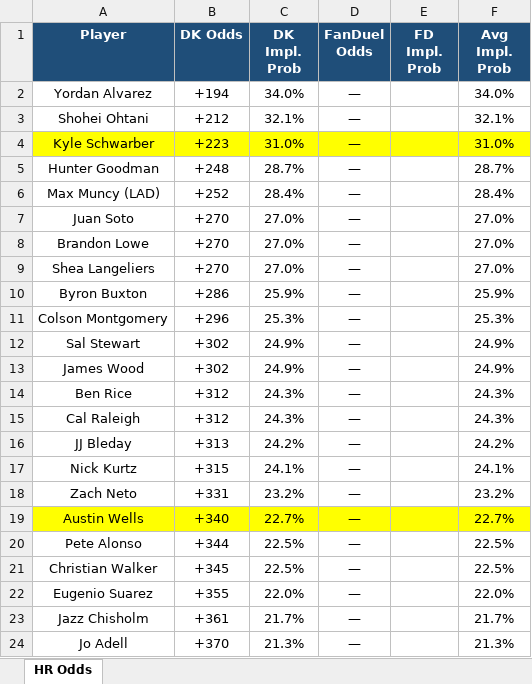
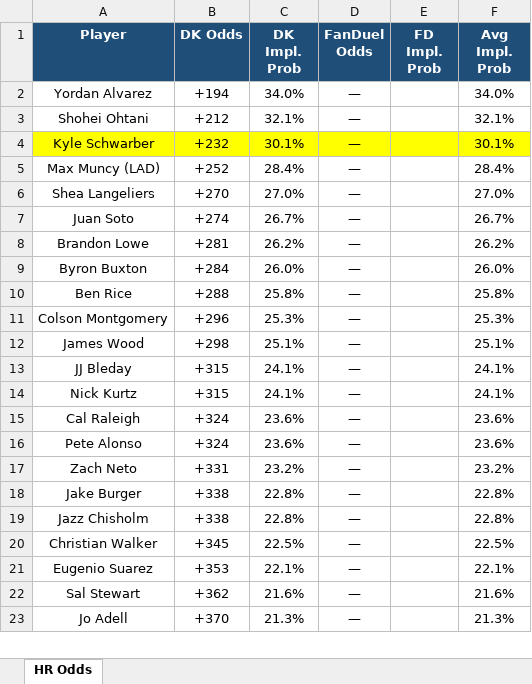
Before and after one commit to kornbergercharles-prog/HR-Odds-Scraper, an Excel workbook: hr_odds.xlsx, sheet HR Odds, drawn as a sheet; only a part is shown; values as stored, in another font and other column widths than the file's, no borders; removed rows and columns are numbered as before the commit, all else as after; the diff covers the shown part only; the diff names each change by its address in the sheet, - before the commit and + after, or states it on an @@ line.

```diff
--- a/hr_odds.xlsx (sheet HR Odds)
+++ b/hr_odds.xlsx (sheet HR Odds)
-B4 (DK Odds): +223
+B4 (DK Odds): +232
-C4 (DK Impl. Prob): 31.0%
+C4 (DK Impl. Prob): 30.1%
-F4 (Avg Impl. Prob): 31.0%
+F4 (Avg Impl. Prob): 30.1%
-row 5: Hunter Goodman | +248 | 28.7% | — |  | 28.7%
-row 7: Juan Soto | +270 | 27.0% | — |  | 27.0%
-row 8: Brandon Lowe | +270 | 27.0% | — |  | 27.0%
+row 7: Juan Soto | +274 | 26.7% | — |  | 26.7%
+row 8: Brandon Lowe | +281 | 26.2% | — |  | 26.2%
-B9 (DK Odds): +286
+B9 (DK Odds): +284
-C9 (DK Impl. Prob): 25.9%
+C9 (DK Impl. Prob): 26.0%
-F9 (Avg Impl. Prob): 25.9%
+F9 (Avg Impl. Prob): 26.0%
+row 10: Ben Rice | +288 | 25.8% | — |  | 25.8%
-row 12: Sal Stewart | +302 | 24.9% | — |  | 24.9%
-B12 (DK Odds): +302
+B12 (DK Odds): +298
-C12 (DK Impl. Prob): 24.9%
+C12 (DK Impl. Prob): 25.1%
-F12 (Avg Impl. Prob): 24.9%
+F12 (Avg Impl. Prob): 25.1%
-row 14: Ben Rice | +312 | 24.3% | — |  | 24.3%
-row 15: Cal Raleigh | +312 | 24.3% | — |  | 24.3%
-B13 (DK Odds): +313
+B13 (DK Odds): +315
-C13 (DK Impl. Prob): 24.2%
+C13 (DK Impl. Prob): 24.1%
-F13 (Avg Impl. Prob): 24.2%
+F13 (Avg Impl. Prob): 24.1%
+row 15: Cal Raleigh | +324 | 23.6% | — |  | 23.6%
+row 16: Pete Alonso | +324 | 23.6% | — |  | 23.6%
-row 19: Austin Wells | +340 | 22.7% | — |  | 22.7%
-row 20: Pete Alonso | +344 | 22.5% | — |  | 22.5%
+row 18: Jake Burger | +338 | 22.8% | — |  | 22.8%
+row 19: Jazz Chisholm | +338 | 22.8% | — |  | 22.8%
-B21 (DK Odds): +355
+B21 (DK Odds): +353
-C21 (DK Impl. Prob): 22.0%
+C21 (DK Impl. Prob): 22.1%
-F21 (Avg Impl. Prob): 22.0%
+F21 (Avg Impl. Prob): 22.1%
-row 23: Jazz Chisholm | +361 | 21.7% | — |  | 21.7%
+row 22: Sal Stewart | +362 | 21.6% | — |  | 21.6%
```
Also changed, not shown: 73 added rows, 93 removed rows, 13 moved rows, 60 edited cells and cell formats elsewhere in this sheet, 1 other file.
